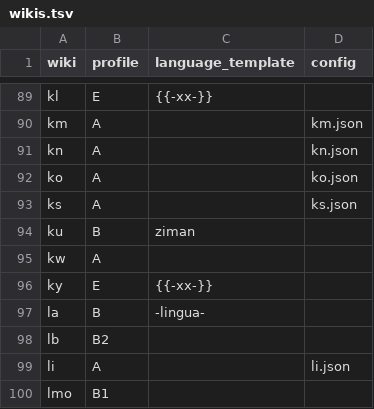
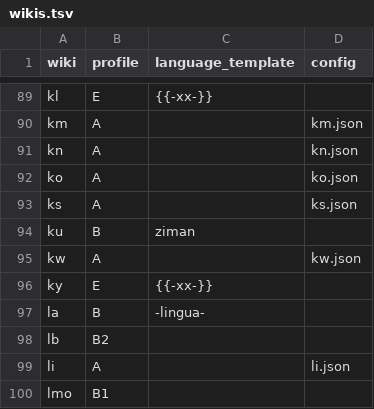
Before and after one commit to nlp-and-learning/wiktparse, a TSV file: res/wiktionary/wikis.tsv, drawn as a sheet; only a part is shown, gaps mark what is left out.

```diff
--- a/res/wiktionary/wikis.tsv
+++ b/res/wiktionary/wikis.tsv
@@ -94,3 +94,3 @@ ks	A		ks.json
 ku	B	ziman	
-kw	A		
+kw	A		kw.json
 ky	E	{{-xx-}}	
```
Also changed, not shown: res/wiktionary_section_names.tsv, 4 other files.
